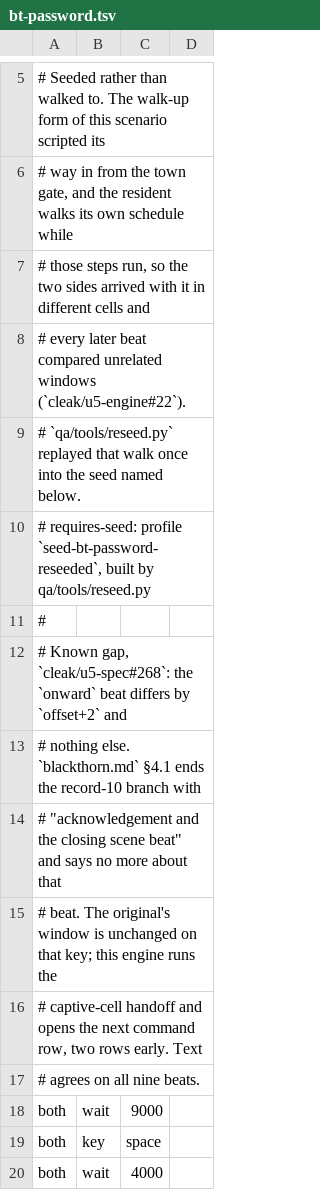
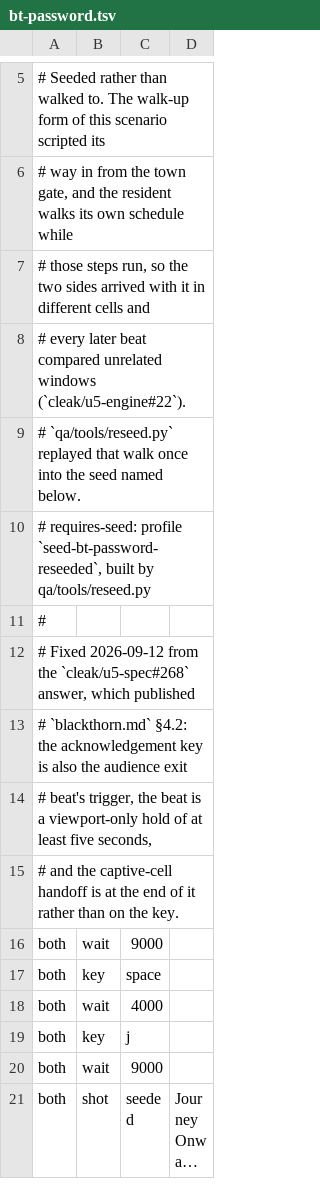
Before and after one commit to cleak/u5-engine, a TSV file: qa/paired/bt-password.tsv, drawn as a sheet; only a part is shown, gaps mark what is left out; the shorter side is filled out with more unchanged rows; long unchanged cells end in ….

Commit message:
text: a held page's cursor follows what its last line ended with
Three measurements that no single rule fitted, until the rule looked at
the trailing byte rather than at the state:

  `bt-password/passed`   `thee!" ` + cursor   record ends on a space
  `bt-escalate/ask5`     `falls!`  no cursor  helper ends on a feed
  `shrine-enter/early`   two blank rows       record ends on two feeds

`text-output.md §10.4`: a line feed "advances the row *and* returns the
column". So a string ending in one leaves the cursor at column 0 of a
fresh row - which is drawn, empty, and carries no cursor - and a string
that does not leaves it inline, one cell past the text, with no extra
row. `PlayState::message_row_open_mid_line` carries that, maintained by
`emit_message_line` and by the explicit-blank push.

A staged presentation is the exception on the cursor: it reads no key at
all, so it draws none whatever its text ended with. Measured on
`bt-password/onward`, where the record keeps its text and loses its
cursor the moment §4.2's exit beat starts.

Two things followed:

  - `blackthorn.md §5`'s "The execution helper finishes with one line
    feed" is now emitted. One feed, not two: no blank row appears under
    `falls!`, the feed only closes its row.
  - §4.2's exit beat needed to outlast a 4 s sample. The published five
    seconds is a floor that "excludes the cost of the 73 viewport
    rebuilds", so the constant is above it.

Measured 2026-09-12, the whole Blackthorn audience group now matches:
`bt-password` 9/9 (open since this morning at `offset+2`), `bt-correct`
4/4, `bt-escalate` 5/5, `blackthorn-palace-password` 3/3. So does
`shrine-three-mantras` 6/6, closing the shrine set at five of five.

```diff
--- a/qa/paired/bt-password.tsv
+++ b/qa/paired/bt-password.tsv
@@ -11,8 +11,6 @@
 #
-# Known gap, `cleak/u5-spec#268`: the `onward` beat differs by `offset+2` and
-# nothing else. `blackthorn.md` §4.1 ends the record-10 branch with
-# "acknowledgement and the closing scene beat" and says no more about that
-# beat. The original's window is unchanged on that key; this engine runs the
-# captive-cell handoff and opens the next command row, two rows early. Text
-# agrees on all nine beats.
+# Fixed 2026-09-12 from the `cleak/u5-spec#268` answer, which published
+# `blackthorn.md` §4.2: the acknowledgement key is also the audience exit
+# beat's trigger, the beat is a viewport-only hold of at least five seconds,
+# and the captive-cell handoff is at the end of it rather than on the key.
 both	wait	9000
```
Also changed, not shown: qa/paired/bt-correct.tsv, 8 other files.
